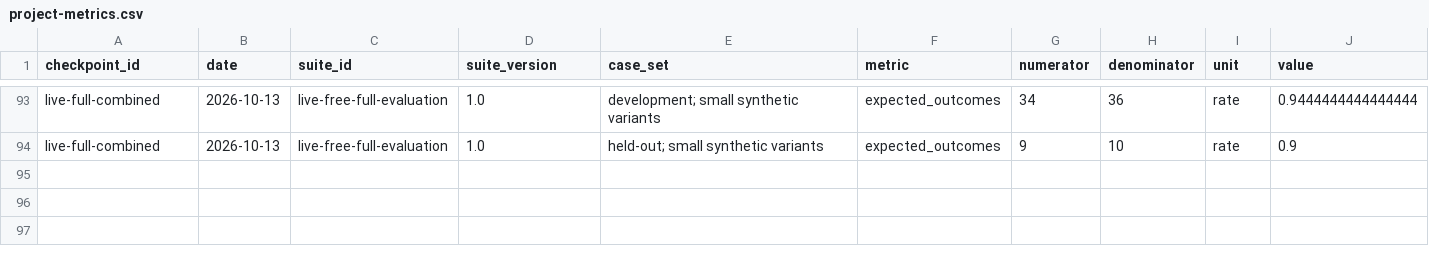
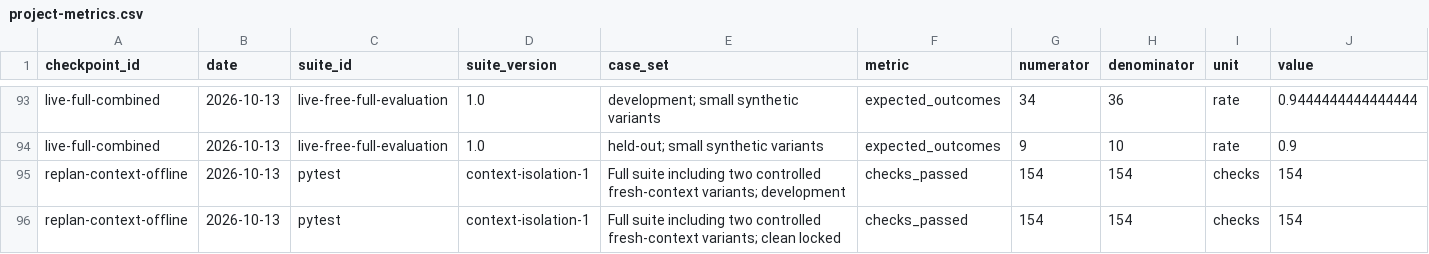
Before and after one commit to csakilan/logistics-recovery-agent, a CSV file: outputs/project-metrics.csv, drawn as a sheet; only a part is shown, gaps mark what is left out; rows hold the shown columns only; the diff names each change by its address in the sheet, - before the commit and + after, or states it on an @@ line.

```diff
--- a/outputs/project-metrics.csv
+++ b/outputs/project-metrics.csv
+row 95: replan-context-offline | 2026-10-13 | pytest | context-isolation-1 | Full suite including two controlled fresh-context variants; development | checks_passed | 154 | 154 | checks | 154
+row 96: replan-context-offline | 2026-10-13 | pytest | context-isolation-1 | Full suite including two controlled fresh-context variants; clean locked | checks_passed | 154 | 154 | checks | 154
```
Also changed, not shown: outputs/engineering-judgment-events.csv, 5 other files.
